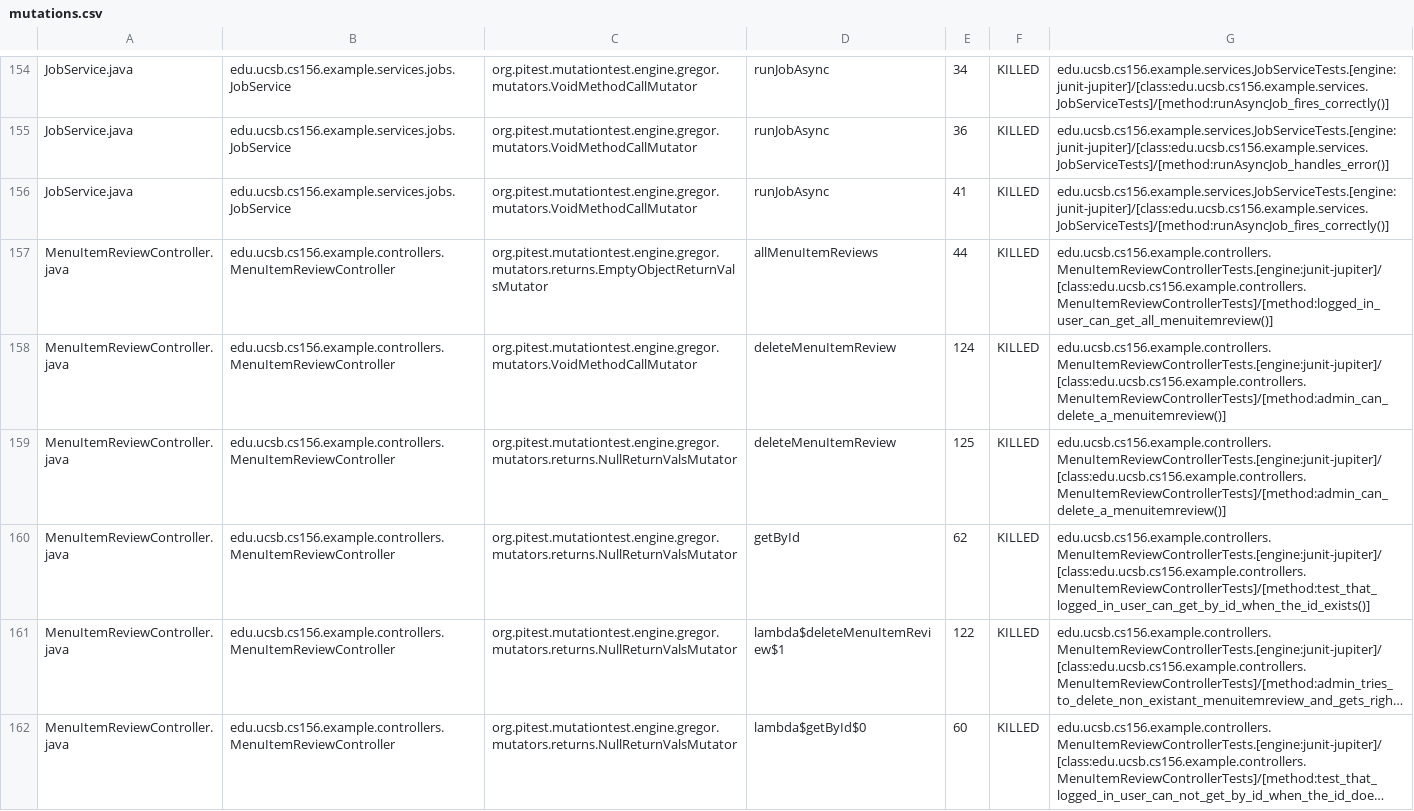
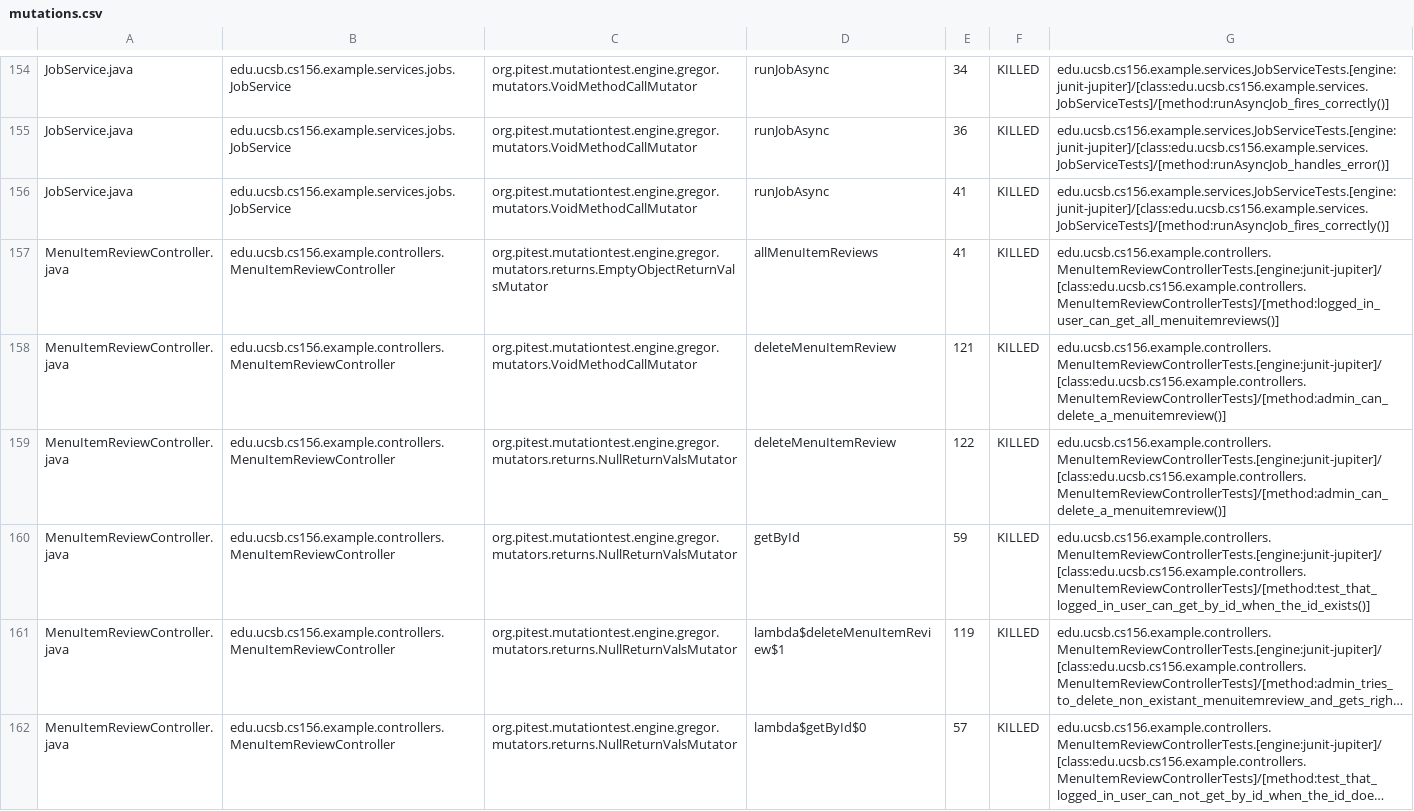
Before and after one commit to ucsb-cs156-s26/team01-s26-staff, a CSV file: pitest/mutations.csv, drawn as a sheet; only a part is shown, gaps mark what is left out; long unchanged cells end in …; the diff covers the shown part only; the diff names each change by its address in the sheet, - before the commit and + after, or states it on an @@ line.

Commit message:
Deploying to gh-pages from @ ucsb-cs156-s26/team01-s26-staff@8011f4808c4c27385932d27394887bdf82bdf1b4 🚀

```diff
--- a/pitest/mutations.csv
+++ b/pitest/mutations.csv
-E157: 44
+E157: 41
-G157: edu.ucsb.cs156.example.controllers.MenuItemReviewControllerTests.[engine:junit-jupiter]/[class:edu.ucsb.cs156.example.controllers.MenuItemReviewControllerTests]/[method:logged_in_user_can_get_all_menuitemreview()]
+G157: edu.ucsb.cs156.example.controllers.MenuItemReviewControllerTests.[engine:junit-jupiter]/[class:edu.ucsb.cs156.example.controllers.MenuItemReviewControllerTests]/[method:logged_in_user_can_get_all_menuitemreviews()]
-E158: 124
+E158: 121
-E159: 125
+E159: 122
-E160: 62
+E160: 59
-E161: 122
+E161: 119
-E162: 60
+E162: 57
```
Also changed, not shown: 2 added rows, 9 removed rows and 5 edited cells elsewhere in this file, 24 other files.
